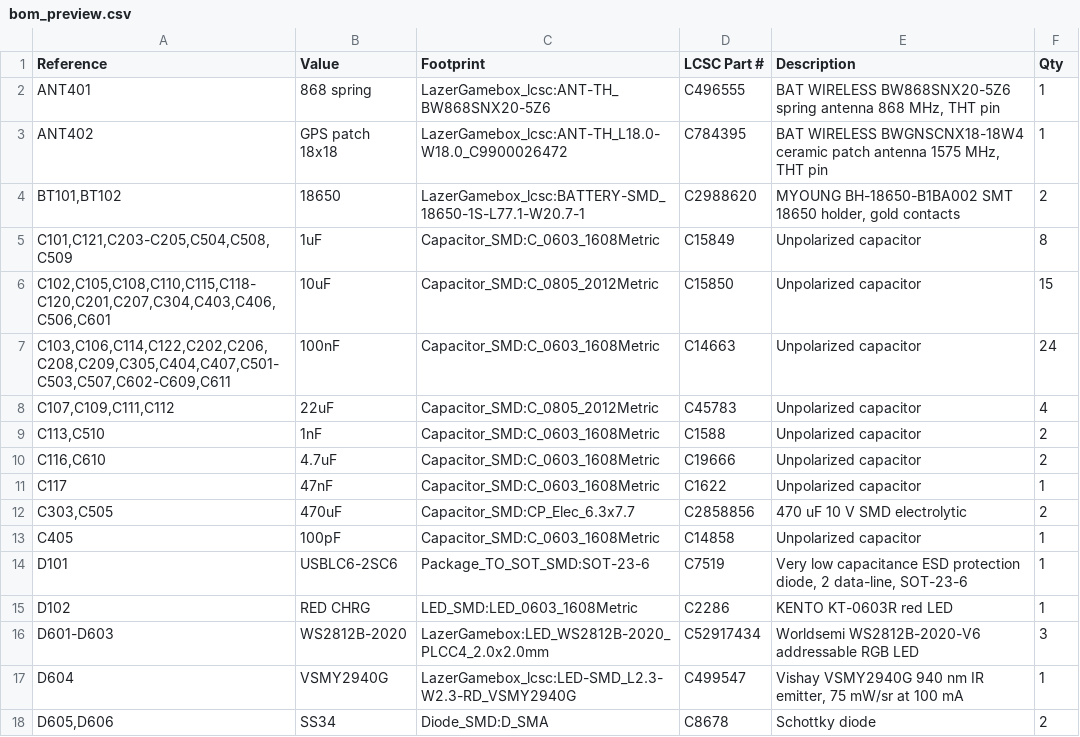
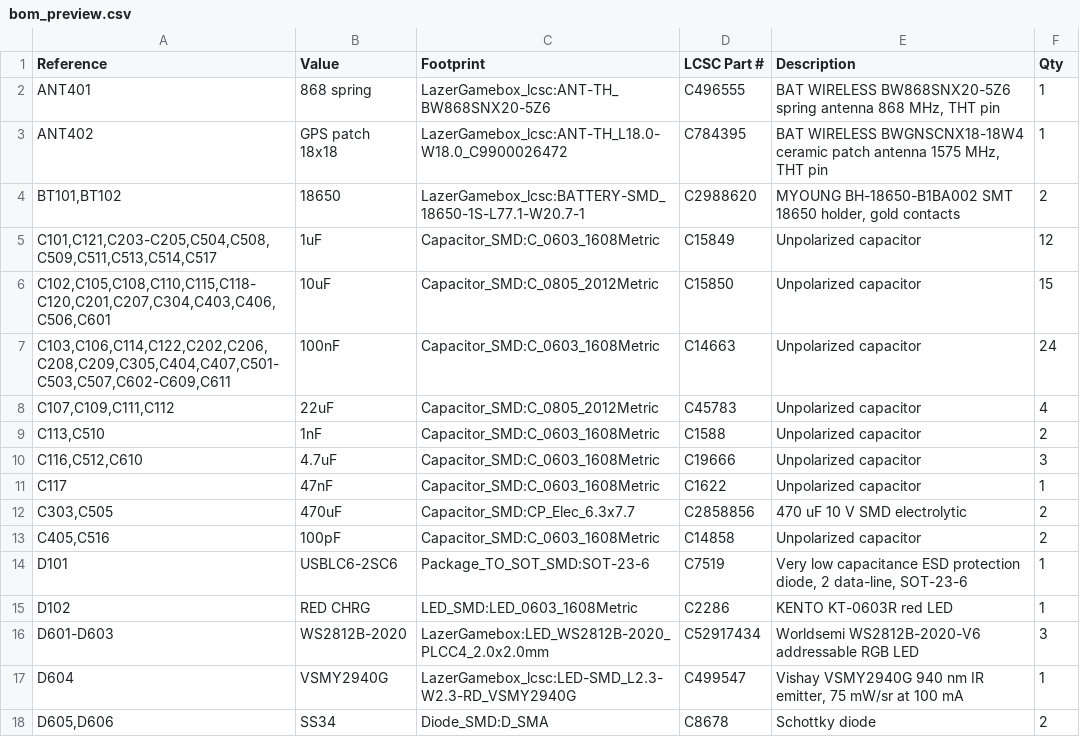
Before and after one commit to 7kasper/LazerGamebox, a CSV file: hardware/reports/bom_preview.csv, drawn as a sheet; only a part is shown; the diff covers the shown part only.

```diff
--- a/hardware/reports/bom_preview.csv
+++ b/hardware/reports/bom_preview.csv
@@ -4,3 +4,3 @@
 "BT101,BT102","18650","LazerGamebox_lcsc:BATTERY-SMD_18650-1S-L77.1-W20.7-1","C2988620","MYOUNG BH-18650-B1BA002 SMT 18650 holder, gold contacts","2"
-"C101,C121,C203-C205,C504,C508,C509","1uF","Capacitor_SMD:C_0603_1608Metric","C15849","Unpolarized capacitor","8"
+"C101,C121,C203-C205,C504,C508,C509,C511,C513,C514,C517","1uF","Capacitor_SMD:C_0603_1608Metric","C15849","Unpolarized capacitor","12"
 "C102,C105,C108,C110,C115,C118-C120,C201,C207,C304,C403,C406,C506,C601","10uF","Capacitor_SMD:C_0805_2012Metric","C15850","Unpolarized capacitor","15"
@@ -9,6 +9,6 @@
 "C113,C510","1nF","Capacitor_SMD:C_0603_1608Metric","C1588","Unpolarized capacitor","2"
-"C116,C610","4.7uF","Capacitor_SMD:C_0603_1608Metric","C19666","Unpolarized capacitor","2"
+"C116,C512,C610","4.7uF","Capacitor_SMD:C_0603_1608Metric","C19666","Unpolarized capacitor","3"
 "C117","47nF","Capacitor_SMD:C_0603_1608Metric","C1622","Unpolarized capacitor","1"
 "C303,C505","470uF","Capacitor_SMD:CP_Elec_6.3x7.7","C2858856","470 uF 10 V SMD electrolytic","2"
-"C405","100pF","Capacitor_SMD:C_0603_1608Metric","C14858","Unpolarized capacitor","1"
+"C405,C516","100pF","Capacitor_SMD:C_0603_1608Metric","C14858","Unpolarized capacitor","2"
 "D101","USBLC6-2SC6","Package_TO_SOT_SMD:SOT-23-6","C7519","Very low capacitance ESD protection diode, 2 data-line, SOT-23-6","1"
```
Also changed, not shown: 3 added rows and 15 edited cells elsewhere in this file, 22 other files.
